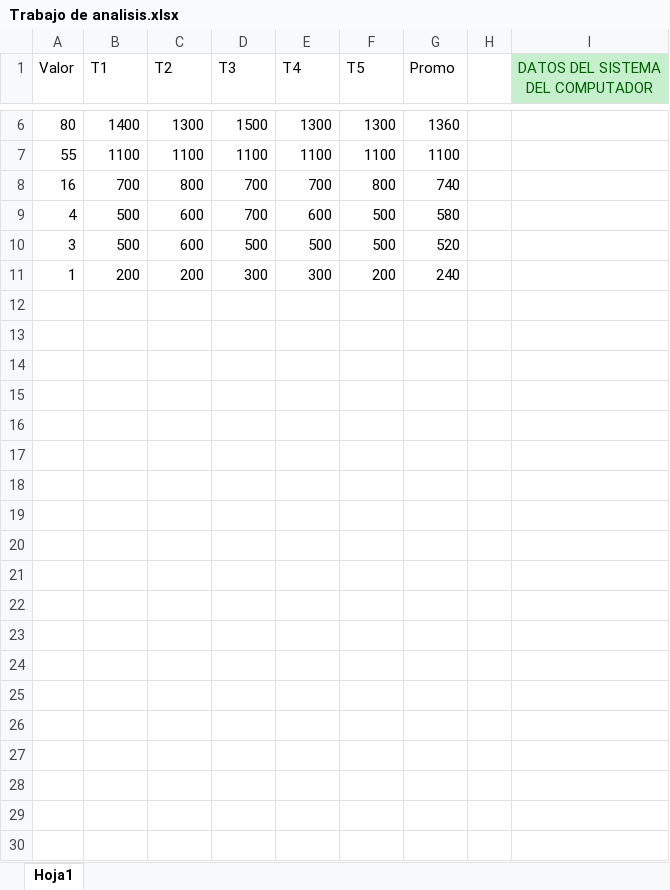
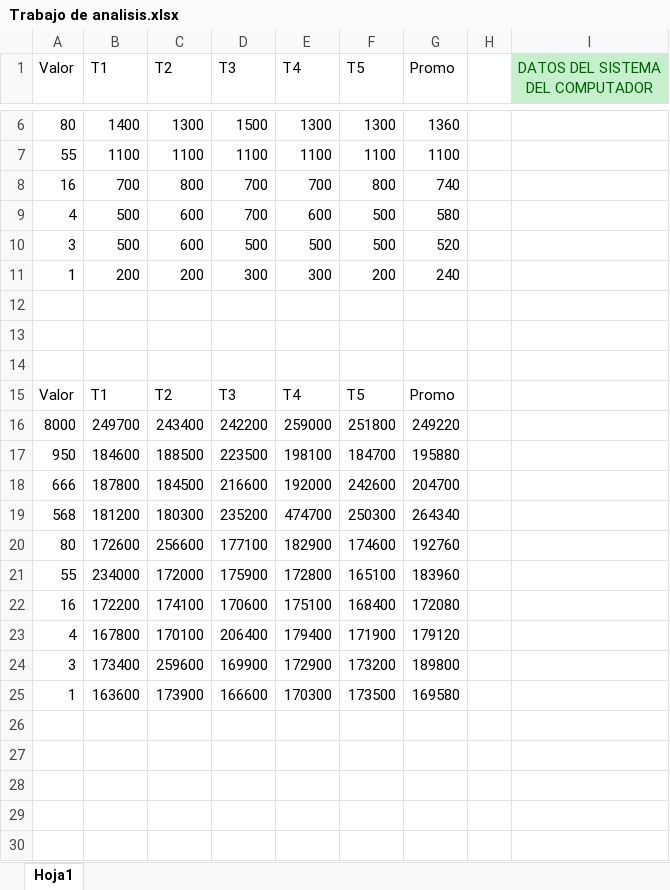
Before and after one commit to fabiiianac15/numeroPerfecto, an Excel workbook: Trabajo de analisis.xlsx, sheet Hoja1, drawn as a sheet; only a part is shown, gaps mark what is left out; values as stored, in another font and other column widths than the file's, no borders; charts and pictures and table styles not drawn; the diff covers the shown part only; the diff names each change by its address in the sheet, - before the commit and + after, or states it on an @@ line.

```diff
--- a/Trabajo de analisis.xlsx (sheet Hoja1)
+++ b/Trabajo de analisis.xlsx (sheet Hoja1)
+row 12: (empty)
+row 13: (empty)
+row 14: (empty)
+row 15: Valor | T1 | T2 | T3 | T4 | T5 | Promo
+row 16: 8000 | 249700 | 243400 | 242200 | 259000 | 251800 | 249220
+row 17: 950 | 184600 | 188500 | 223500 | 198100 | 184700 | 195880
+row 18: 666 | 187800 | 184500 | 216600 | 192000 | 242600 | 204700
+row 19: 568 | 181200 | 180300 | 235200 | 474700 | 250300 | 264340
+row 20: 80 | 172600 | 256600 | 177100 | 182900 | 174600 | 192760
+row 21: 55 | 234000 | 172000 | 175900 | 172800 | 165100 | 183960
+row 22: 16 | 172200 | 174100 | 170600 | 175100 | 168400 | 172080
+row 23: 4 | 167800 | 170100 | 206400 | 179400 | 171900 | 179120
+row 24: 3 | 173400 | 259600 | 169900 | 172900 | 173200 | 189800
+row 25: 1 | 163600 | 173900 | 166600 | 170300 | 173500 | 169580
+row 26: (empty)
+row 27: (empty)
+row 28: (empty)
+row 29: (empty)
+row 30: (empty)
```
Also changed, not shown: 12 added rows elsewhere in this sheet, charts or pictures, 3 other files.
